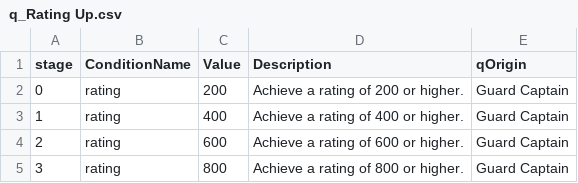
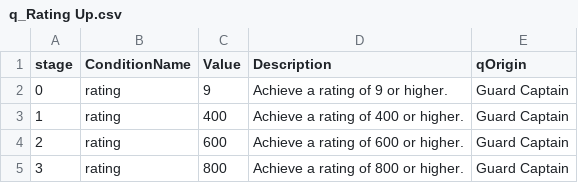
Before and after one commit to HalcionCyanide/SP3_T14N, a CSV file: Base/DrivenFiles/quests/q_Rating Up.csv, drawn as a sheet.

```diff
--- a/Base/DrivenFiles/quests/q_Rating Up.csv
+++ b/Base/DrivenFiles/quests/q_Rating Up.csv
@@ -1,3 +1,3 @@
 stage,ConditionName,Value,Description,qOrigin
-0,rating,200,Achieve a rating of 200 or higher.,Guard Captain
+0,rating,9,Achieve a rating of 9 or higher.,Guard Captain
 1,rating,400,Achieve a rating of 400 or higher.,Guard Captain
```
Also changed, not shown: Base/DrivenFiles/PlayerSave1.csv, Base/DrivenFiles/PlayerSave2.csv, 4 other files.
